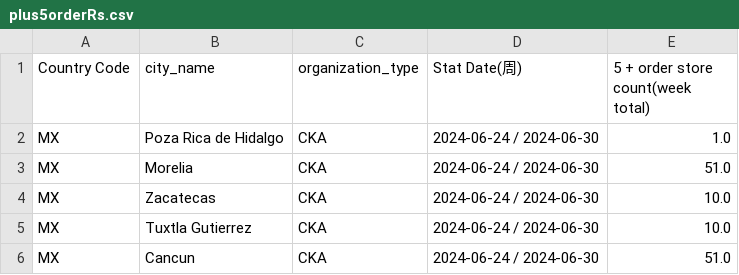
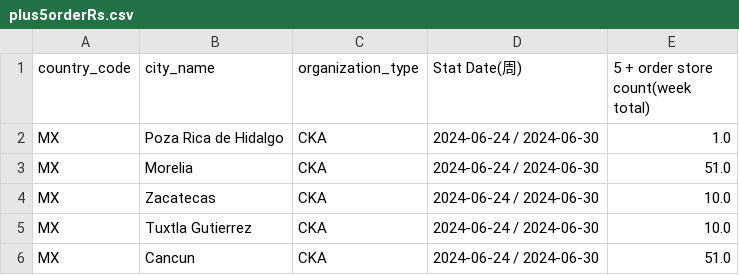
Before and after one commit to mramirezcamacho/TablePerBDM, a CSV file: plus5orderRs.csv, drawn as a sheet; only a part is shown.

Commit message:
All data available is working

```diff
--- a/plus5orderRs.csv
+++ b/plus5orderRs.csv
@@ -1,2 +1,2 @@
-Country Code,city_name,organization_type,Stat Date(周),5 + order store count(week total)
+country_code,city_name,organization_type,Stat Date(周),5 + order store count(week total)
 MX,Poza Rica de Hidalgo,CKA,2024-06-24 / 2024-06-30,1.0
```
Also changed, not shown: 5 other files.
